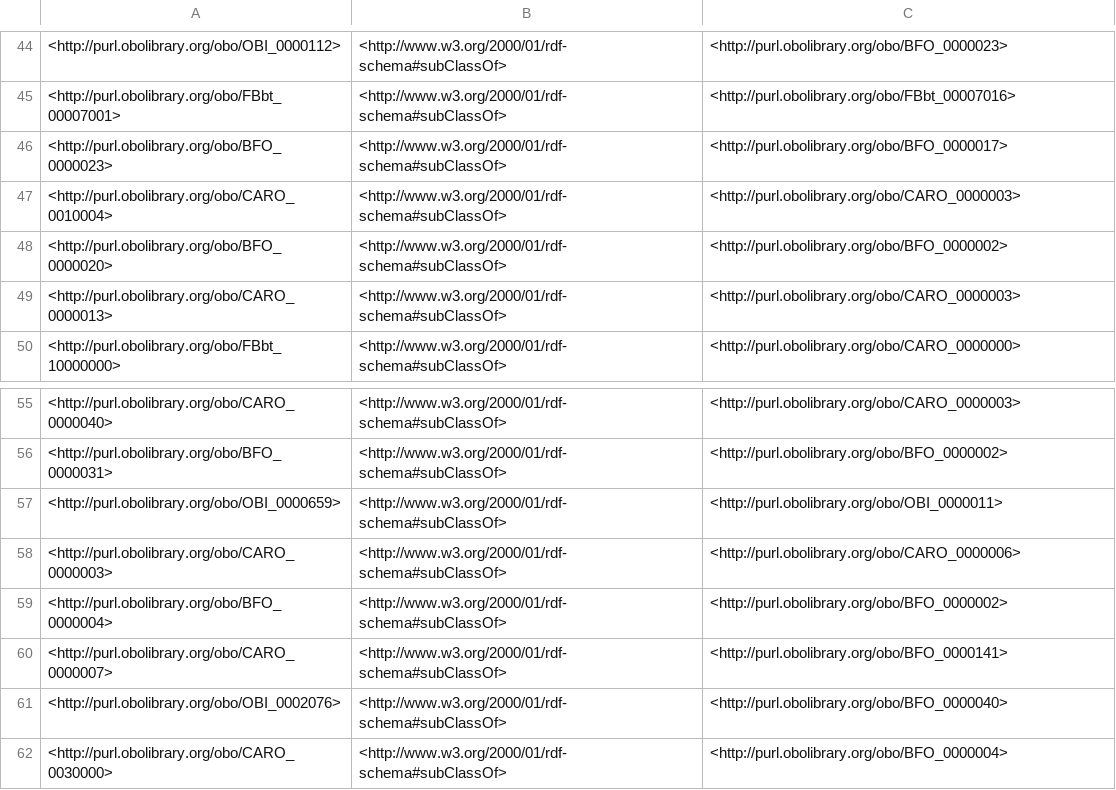
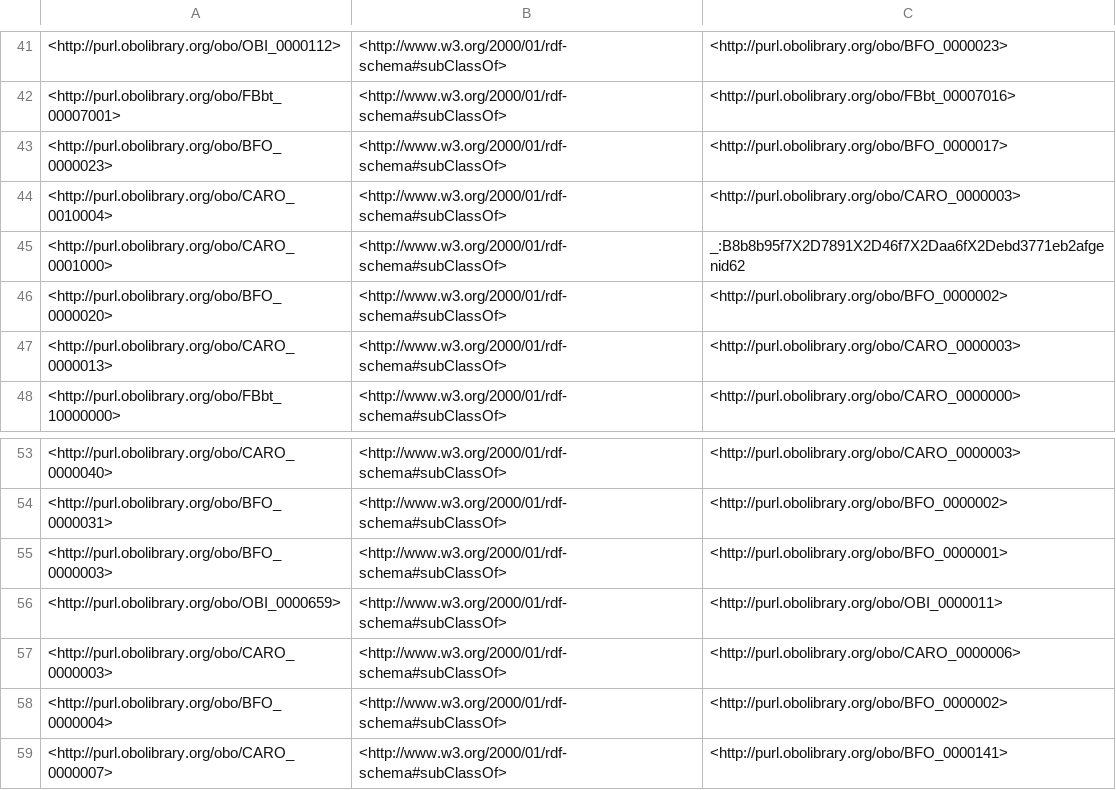
Before and after one commit to VirtualFlyBrain/vfb-extension-ontology, a TSV file: src/ontology/reports/edges.tsv, drawn as a sheet; only a part is shown, gaps mark what is left out; the shorter side is filled out with more unchanged rows; the diff covers the shown part only; the diff names each change by its address in the sheet, - before the commit and + after, or states it on an @@ line.

```diff
--- a/src/ontology/reports/edges.tsv
+++ b/src/ontology/reports/edges.tsv
+row 45: <http://purl.obolibrary.org/obo/CARO_0001000> | <http://www.w3.org/2000/01/rdf-schema#subClassOf> | _:B8b8b95f7X2D7891X2D46f7X2Daa6fX2Debd3771eb2afgenid62
+row 55: <http://purl.obolibrary.org/obo/BFO_0000003> | <http://www.w3.org/2000/01/rdf-schema#subClassOf> | <http://purl.obolibrary.org/obo/BFO_0000001>
```
Also changed, not shown: 1 added row, 4 removed rows, 7 moved rows and 2 edited cells elsewhere in this file, src/ontology/reports/basic-report.tsv, src/ontology/reports/synonyms.tsv, 6 other files.
